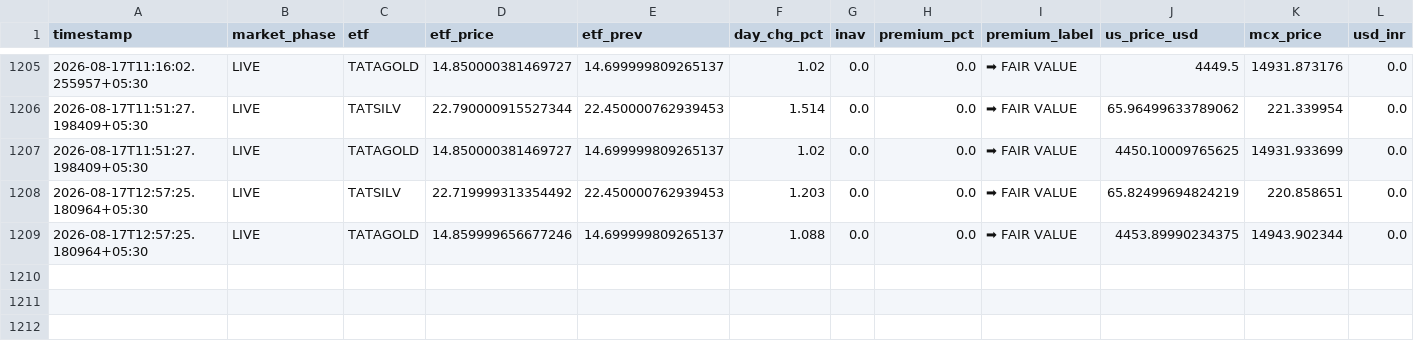
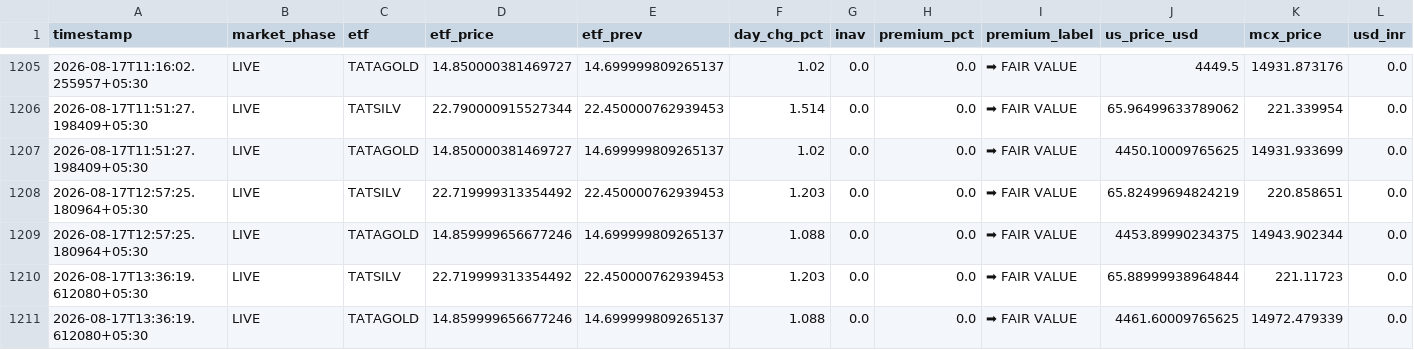
Before and after one commit to tester2021test/silvtest, a CSV file: data/history.csv, drawn as a sheet; only a part is shown, gaps mark what is left out; rows hold the shown columns only; the diff names each change by its address in the sheet, - before the commit and + after, or states it on an @@ line.

```diff
--- a/data/history.csv
+++ b/data/history.csv
+row 1210: 2026-08-17T13:36:19.612080+05:30 | LIVE | TATSILV | 22.719999313354492 | 22.450000762939453 | 1.203 | 0.0 | 0.0 | ➡ FAIR VALUE | 65.88999938964844 | 221.11723 | 0.0
+row 1211: 2026-08-17T13:36:19.612080+05:30 | LIVE | TATAGOLD | 14.859999656677246 | 14.699999809265137 | 1.088 | 0.0 | 0.0 | ➡ FAIR VALUE | 4461.60009765625 | 14972.479339 | 0.0
```
